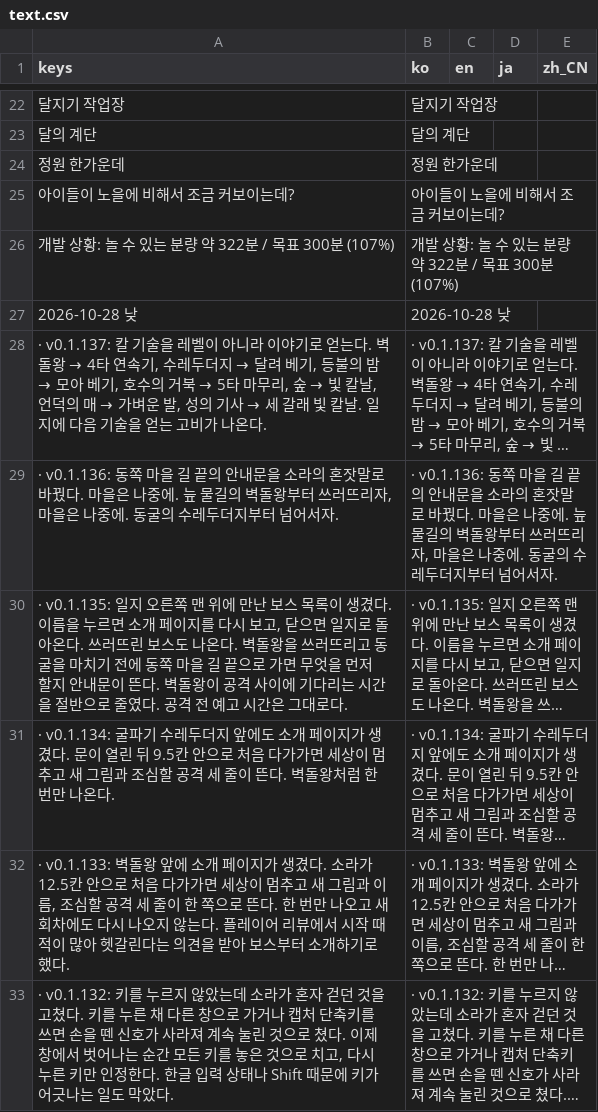
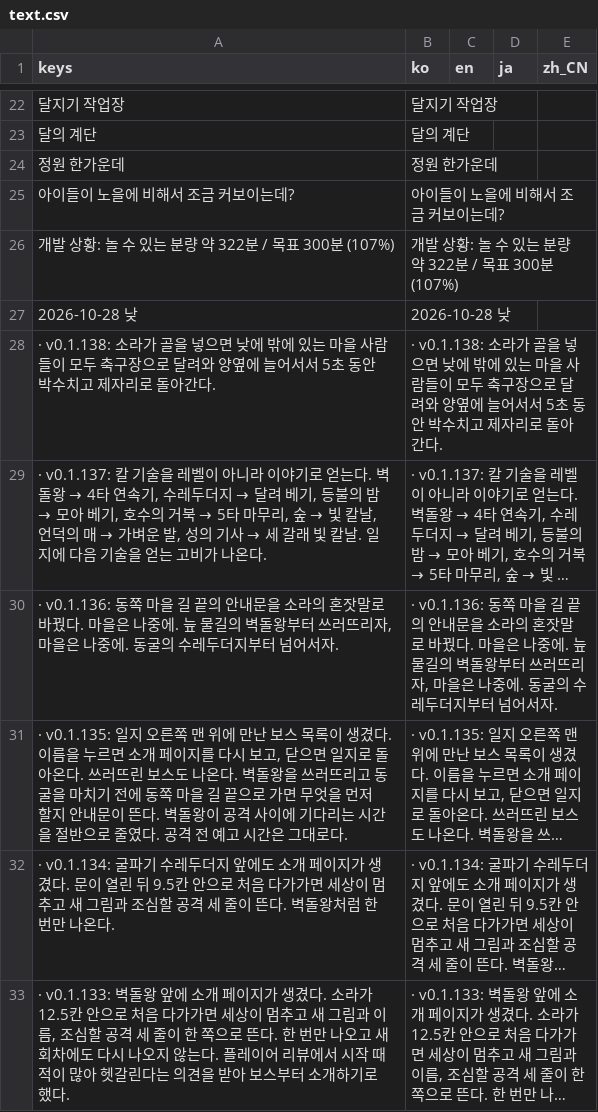
Before and after one commit to destory1984/the-crown-oddity, a CSV file: godot/i18n/text.csv, drawn as a sheet; only a part is shown, gaps mark what is left out; the shorter side is filled out with more unchanged rows; long unchanged cells end in …; the diff names each change by its address in the sheet, - before the commit and + after, or states it on an @@ line.

```diff
--- a/godot/i18n/text.csv
+++ b/godot/i18n/text.csv
+row 28: · v0.1.138: 소라가 골을 넣으면 낮에 밖에 있는 마을 사람들이 모두 축구장으로 달려와 양옆에 늘어서서 5초 동안 박수치고 제자리로 돌아간다. | · v0.1.138: 소라가 골을 넣으면 낮에 밖에 있는 마을 사람들이 모두 축구장으로 달려와 양옆에 늘어서서 5초 동안 박수치고 제자리로 돌아간다.
```
Also changed, not shown: 12 other files.
